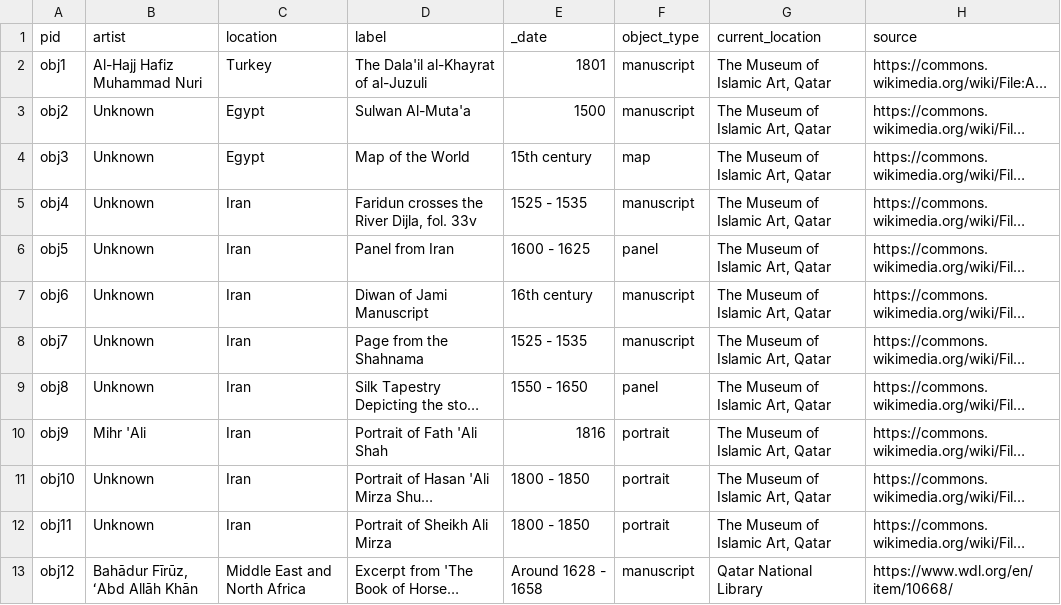
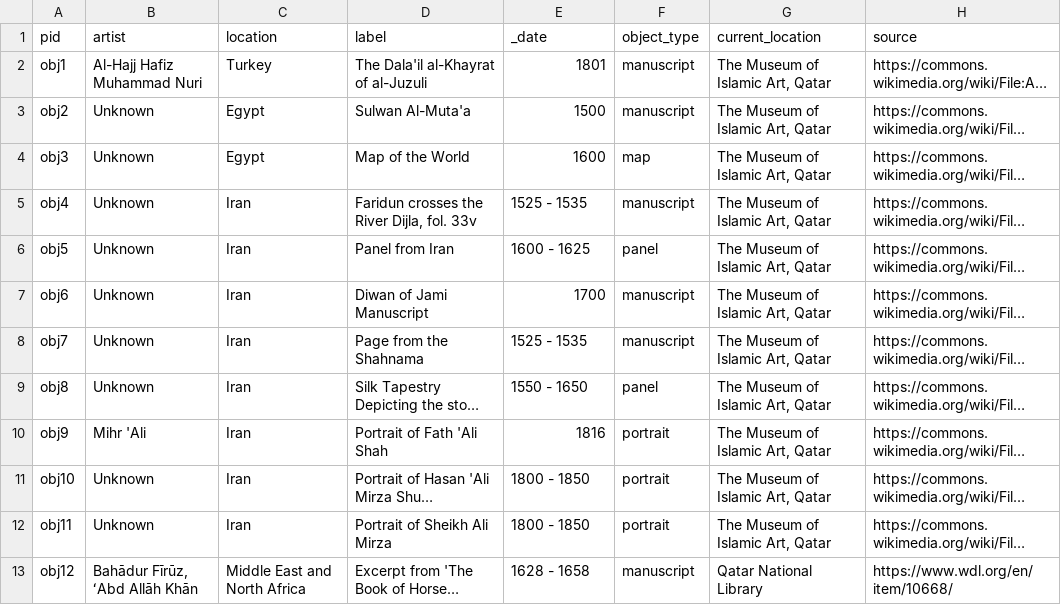
Before and after one commit to kam535/effective-doodle, a CSV file: _data/qatar.csv, drawn as a sheet; only a part is shown; long unchanged cells end in …; the diff names each change by its address in the sheet, - before the commit and + after, or states it on an @@ line.

Commit message:
Update qatar.csv

```diff
--- a/_data/qatar.csv
+++ b/_data/qatar.csv
-E4 (_date): 15th century
+E4 (_date): 1600
-E7 (_date): 16th century
+E7 (_date): 1700
-E13 (_date): Around 1628 - 1658
+E13 (_date): 1628 - 1658
```
